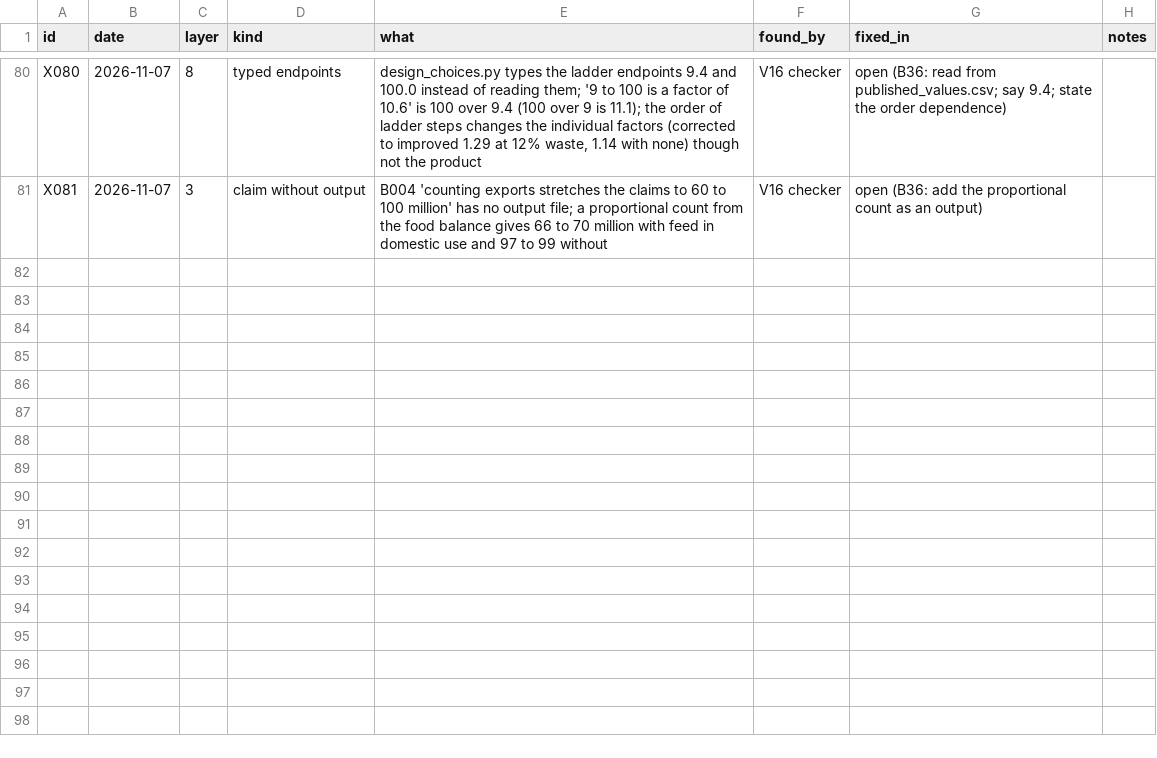
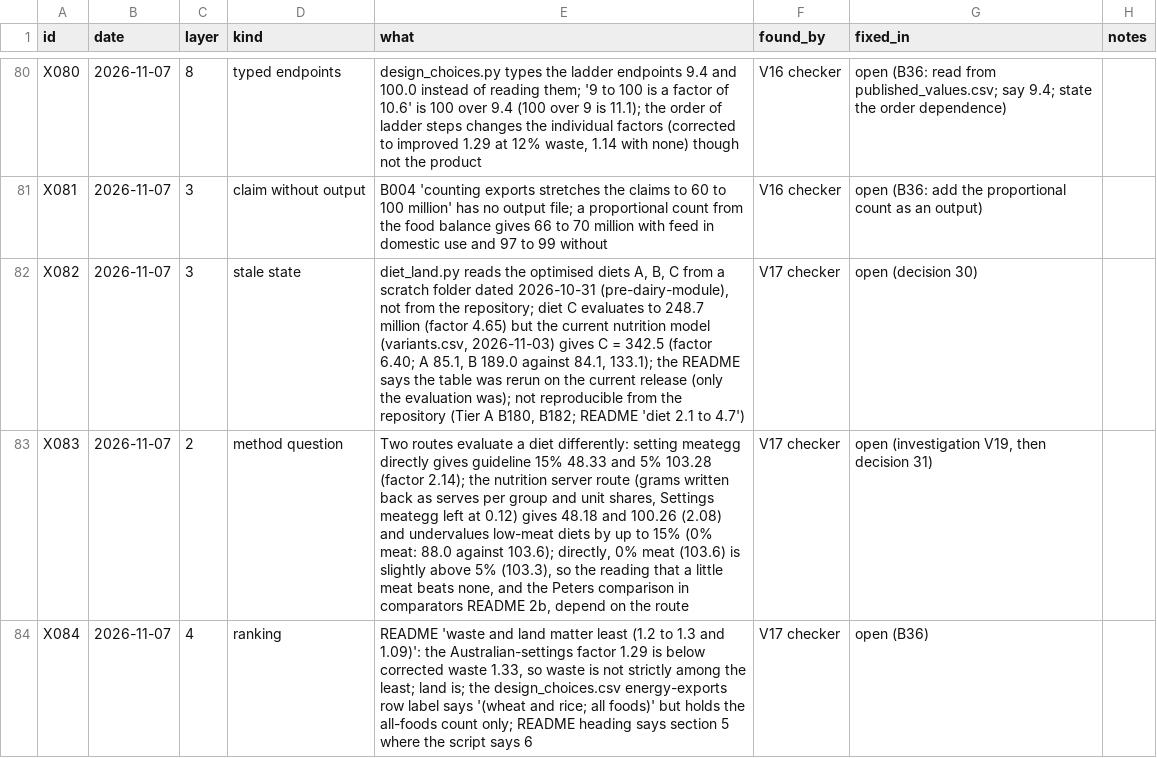
Before and after one commit to MurrayLane/carrying-capacity-dashboard, a CSV file: qa/defects.csv, drawn as a sheet; only a part is shown, gaps mark what is left out; the diff names each change by its address in the sheet, - before the commit and + after, or states it on an @@ line.

```diff
--- a/qa/defects.csv
+++ b/qa/defects.csv
+row 82: X082 | 2026-11-07 | 3 | stale state | diet_land.py reads the optimised diets A, B, C from a scratch folder dated 2026-10-31 (pre-dairy-module), not from the repository; diet C evaluates to 248.7 million (factor 4.65) but the current nutrition model (variants.csv, 2026-11-03) gives C = 342.5 (factor 6.40; A 85.1, B 189.0 against 84.1, 133.1); the README says the table was rerun on the current release (only the evaluation was); not reproducible from the repository (Tier A B180, B182; README 'diet 2.1 to 4.7') | V17 checker | open (decision 30)
+row 83: X083 | 2026-11-07 | 2 | method question | Two routes evaluate a diet differently: setting meategg directly gives guideline 15% 48.33 and 5% 103.28 (factor 2.14); the nutrition server route (grams written back as serves per group and unit shares, Settings meategg left at 0.12) gives 48.18 and 100.26 (2.08) and undervalues low-meat diets by up to 15% (0% meat: 88.0 against 103.6); directly, 0% meat (103.6) is slightly above 5% (103.3), so the reading that a little meat beats none, and the Peters comparison in comparators README 2b, depend on the route | V17 checker | open (investigation V19, then decision 31)
+row 84: X084 | 2026-11-07 | 4 | ranking | README 'waste and land matter least (1.2 to 1.3 and 1.09)': the Australian-settings factor 1.29 is below corrected waste 1.33, so waste is not strictly among the least; land is; the design_choices.csv energy-exports row label says '(wheat and rice; all foods)' but holds the all-foods count only; README heading says section 5 where the script says 6 | V17 checker | open (B36)
```
Also changed, not shown: qa/spend.csv, 4 other files.
